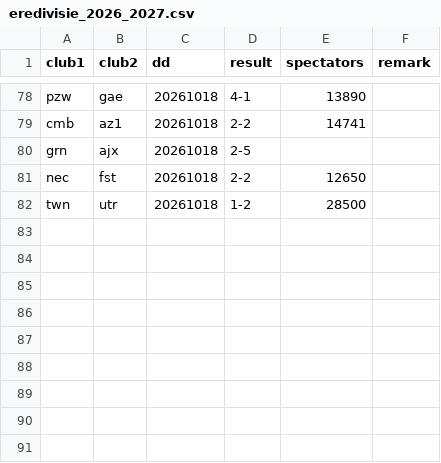
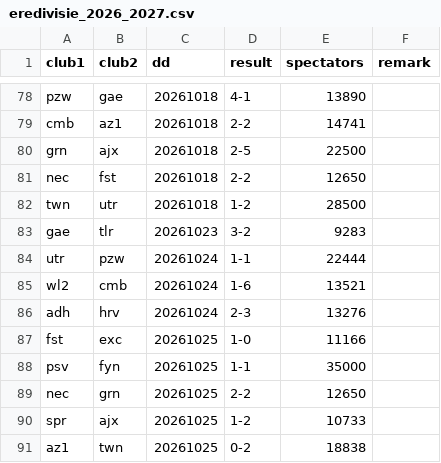
Before and after one commit to epsig/shob, a CSV file: data/sport/eredivisie/eredivisie_2026_2027.csv, drawn as a sheet; only a part is shown, gaps mark what is left out.

Commit message:
#102 + ronde 10 eredivisie

```diff
--- a/data/sport/eredivisie/eredivisie_2026_2027.csv
+++ b/data/sport/eredivisie/eredivisie_2026_2027.csv
@@ -79,4 +79,13 @@ pzw,gae,20261018,4-1,13890,
 cmb,az1,20261018,2-2,14741,
-grn,ajx,20261018,2-5,,
+grn,ajx,20261018,2-5,22500,
 nec,fst,20261018,2-2,12650,
 twn,utr,20261018,1-2,28500,
+gae,tlr,20261023,3-2,9283,
+utr,pzw,20261024,1-1,22444,
+wl2,cmb,20261024,1-6,13521,
+adh,hrv,20261024,2-3,13276,
+fst,exc,20261025,1-0,11166,
+psv,fyn,20261025,1-1,35000,
+nec,grn,20261025,2-2,12650,
+spr,ajx,20261025,1-2,10733,
+az1,twn,20261025,0-2,18838,
```
Also changed, not shown: 7 other files.
